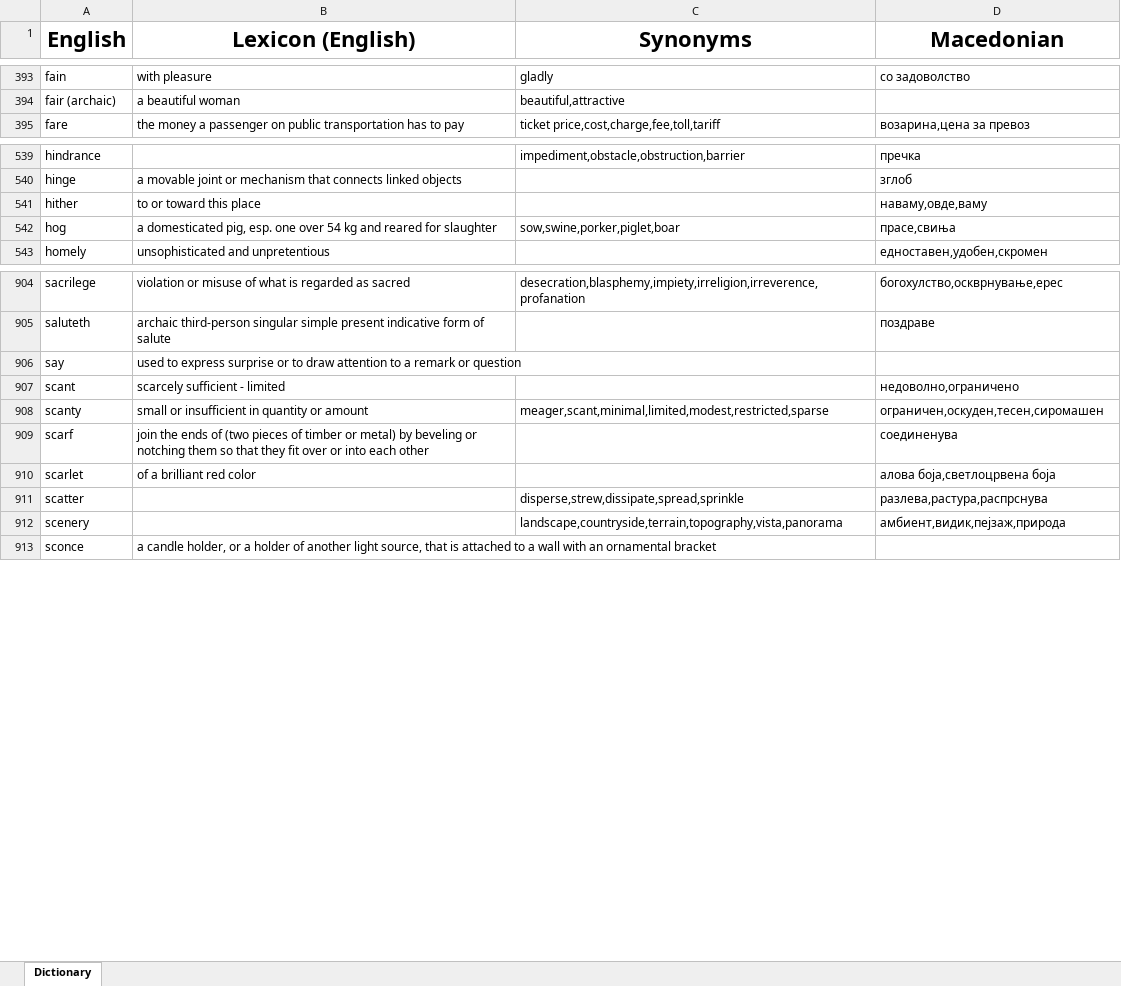
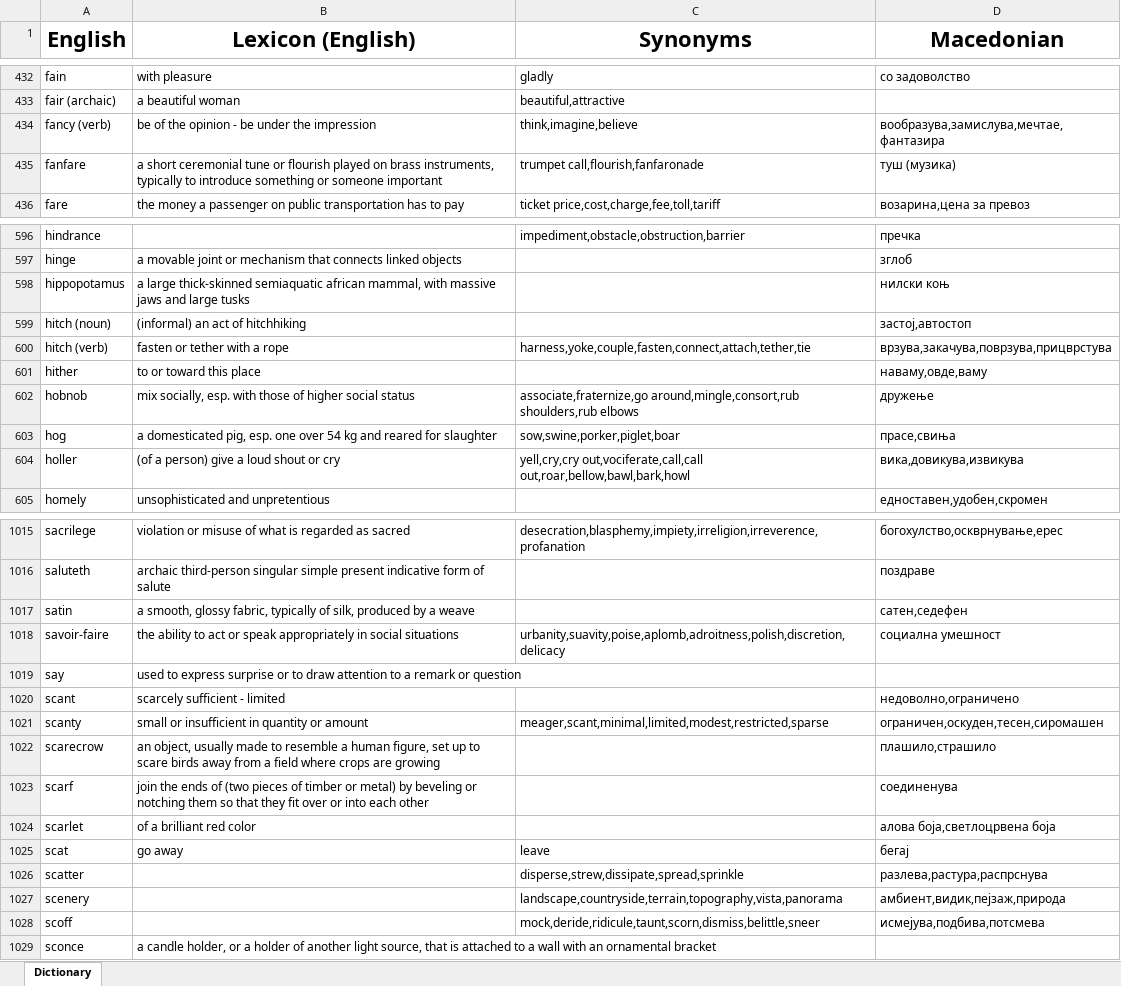
Before and after one commit to TheHalcyonSavant/VocabularyGame, an Excel workbook: dictionary.xlsm, sheet Dictionary, drawn as a sheet; only a part is shown, gaps mark what is left out; values as stored, in another font and other column widths than the file's, no borders; the diff covers the shown part only; the diff names each change by its address in the sheet, - before the commit and + after, or states it on an @@ line.

```diff
--- a/dictionary.xlsm (sheet Dictionary)
+++ b/dictionary.xlsm (sheet Dictionary)
+row 434: fancy (verb) | be of the opinion - be under the impression | think,imagine,believe | вообразува,замислува,мечтае,фантазира
+row 435: fanfare | a short ceremonial tune or flourish played on brass instruments, typically to introduce something or someone important | trumpet call,flourish,fanfaronade | туш (музика)
+row 598: hippopotamus | a large thick-skinned semiaquatic african mammal, with massive jaws and large tusks |  | нилски коњ
+row 599: hitch (noun) | (informal) an act of hitchhiking |  | застој,автостоп
+row 600: hitch (verb) | fasten or tether with a rope | harness,yoke,couple,fasten,connect,attach,tether,tie | врзува,закачува,поврзува,прицврстува
+row 602: hobnob | mix socially, esp. with those of higher social status | associate,fraternize,go around,mingle,consort,rub shoulders,rub elbows | дружење
+row 604: holler | (of a person) give a loud shout or cry | yell,cry,cry out,vociferate,call,call out,roar,bellow,bawl,bark,howl | вика,довикува,извикува
+row 1017: satin | a smooth, glossy fabric, typically of silk, produced by a weave |  | сатен,седефен
+row 1018: savoir-faire | the ability to act or speak appropriately in social situations | urbanity,suavity,poise,aplomb,adroitness,polish,discretion,delicacy | социална умешност
+row 1022: scarecrow | an object, usually made to resemble a human figure, set up to scare birds away from a field where crops are growing |  | плашило,страшило
+row 1025: scat | go away | leave | бегај
+row 1028: scoff |  | mock,deride,ridicule,taunt,scorn,dismiss,belittle,sneer | исмејува,подбива,потсмева
```
Also changed, not shown: 139 added rows and 19 edited cells elsewhere in this sheet.
